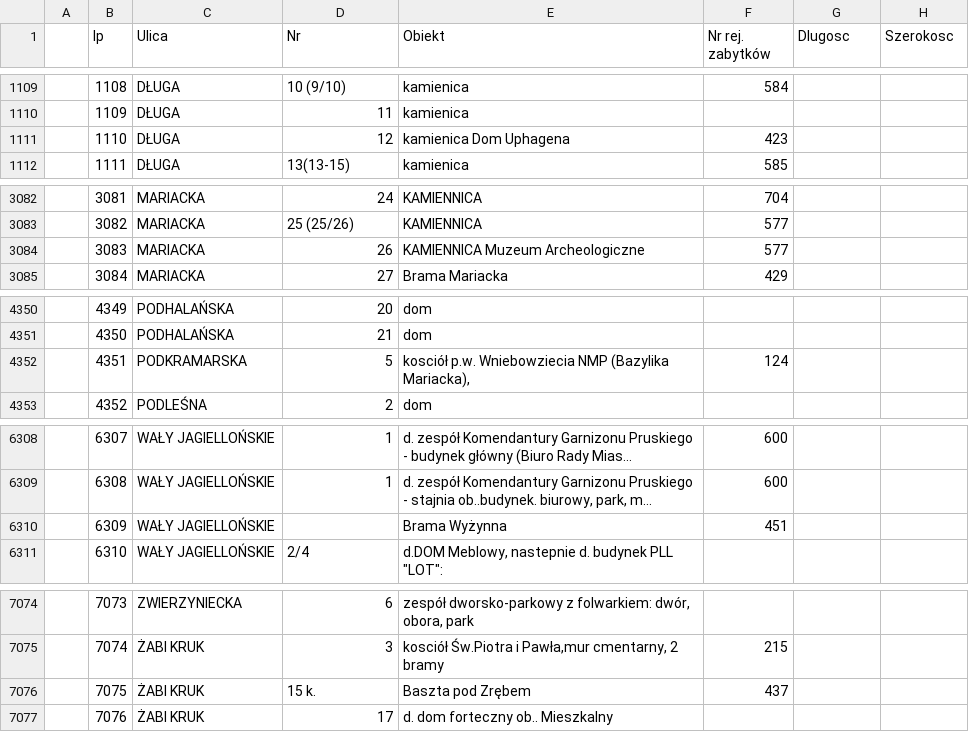
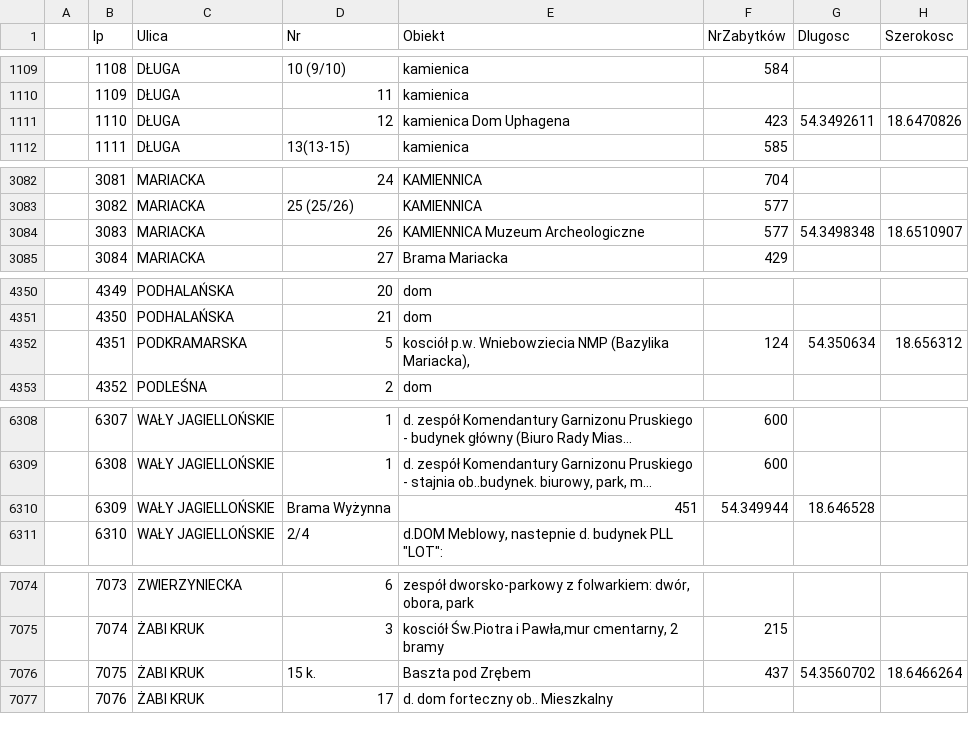
Before and after one commit to infoshareacademy/jfdd-monuments-app, a CSV file: data/dane-zabytkow.csv, drawn as a sheet; only a part is shown, gaps mark what is left out; long unchanged cells end in …; the diff names each change by its address in the sheet, - before the commit and + after, or states it on an @@ line.

```diff
--- a/data/dane-zabytkow.csv
+++ b/data/dane-zabytkow.csv
-F1: Nr rej. zabytków
+F1: NrZabytków
-G1111 (Dlugosc): (empty)
+G1111 (Dlugosc): 54.3492611
-H1111 (Szerokosc): (empty)
+H1111 (Szerokosc): 18.6470826
-G3084 (Dlugosc): (empty)
+G3084 (Dlugosc): 54.3498348
-H3084 (Szerokosc): (empty)
+H3084 (Szerokosc): 18.6510907
-G4352 (Dlugosc): (empty)
+G4352 (Dlugosc): 54.350634
-H4352 (Szerokosc): (empty)
+H4352 (Szerokosc): 18.656312
-D6310 (Nr): (empty)
+D6310 (Nr): Brama Wyżynna
-E6310 (Obiekt): Brama Wyżynna
+E6310 (Obiekt): 451
-F6310 (NrZabytków): 451
+F6310 (NrZabytków): 54.349944
-G6310 (Dlugosc): (empty)
+G6310 (Dlugosc): 18.646528
-G7076 (Dlugosc): (empty)
+G7076 (Dlugosc): 54.3560702
-H7076 (Szerokosc): (empty)
+H7076 (Szerokosc): 18.6466264
```
Also changed, not shown: 4 other files.
